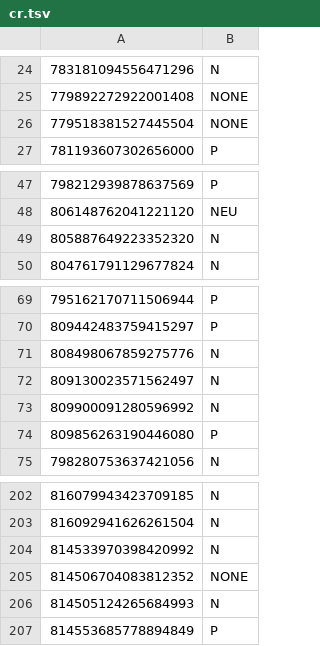
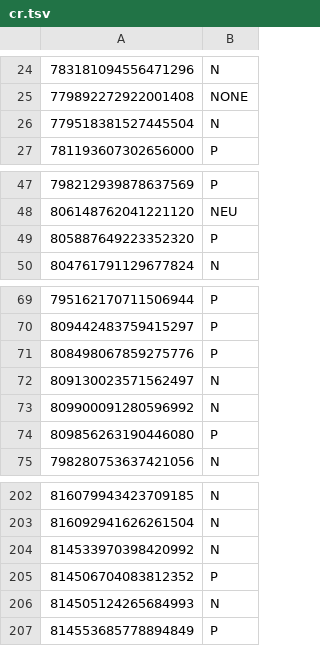
Before and after one commit to yanzheb/TASS-2019, a TSV file: data/cr/cr.tsv, drawn as a sheet; only a part is shown, gaps mark what is left out.

```diff
--- a/data/cr/cr.tsv
+++ b/data/cr/cr.tsv
@@ -25,3 +25,3 @@
 779892272922001408	NONE
-779518381527445504	NONE
+779518381527445504	N
 781193607302656000	P
@@ -48,3 +48,3 @@
 806148762041221120	NEU
-805887649223352320	N
+805887649223352320	P
 804761791129677824	N
@@ -70,3 +70,3 @@
 809442483759415297	P
-808498067859275776	N
+808498067859275776	P
 809130023571562497	N
@@ -204,3 +204,3 @@
 814533970398420992	N
-814506704083812352	NONE
+814506704083812352	P
 814505124265684993	N
```
Also changed, not shown: 3 other files.
